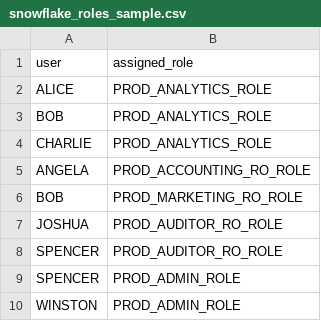
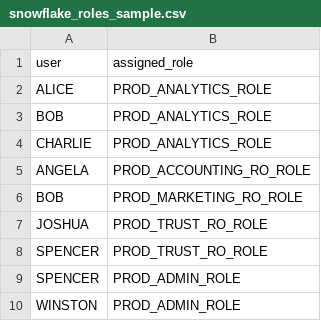
Before and after one commit to spencercsheehan1/iam-automation, a CSV file: judge/data/snowflake_roles_sample.csv, drawn as a sheet.

```diff
--- a/judge/data/snowflake_roles_sample.csv
+++ b/judge/data/snowflake_roles_sample.csv
@@ -6,4 +6,4 @@ ANGELA,PROD_ACCOUNTING_RO_ROLE
 BOB,PROD_MARKETING_RO_ROLE
-JOSHUA,PROD_AUDITOR_RO_ROLE
-SPENCER,PROD_AUDITOR_RO_ROLE
+JOSHUA,PROD_TRUST_RO_ROLE
+SPENCER,PROD_TRUST_RO_ROLE
 SPENCER,PROD_ADMIN_ROLE
```
Also changed, not shown: 5 other files.
